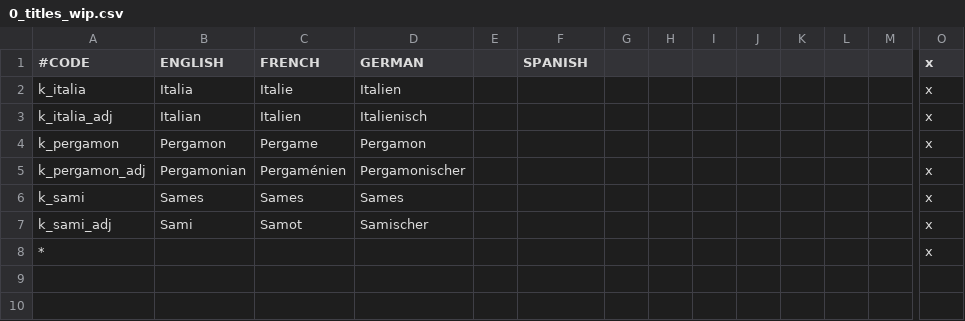
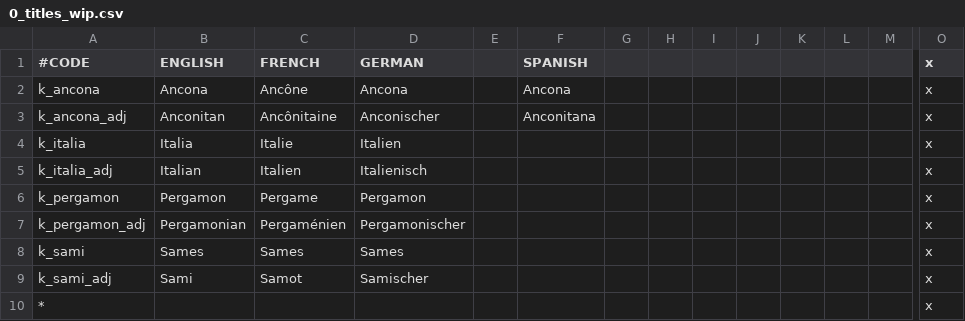
Before and after one commit to localiser/CK2Plus-Core, a CSV file: CK2Plus/localisation/0_titles_wip.csv, drawn as a sheet; only a part is shown, gaps mark what is left out; rows hold the shown columns only; the diff names each change by its address in the sheet, - before the commit and + after, or states it on an @@ line.

```diff
--- a/CK2Plus/localisation/0_titles_wip.csv
+++ b/CK2Plus/localisation/0_titles_wip.csv
+row 2: k_ancona | Ancona | Ancône | Ancona |  | Ancona |  |  |  |  |  |  |  | x
+row 3: k_ancona_adj | Anconitan | Ancônitaine | Anconischer |  | Anconitana |  |  |  |  |  |  |  | x
```
Also changed, not shown: CK2Plus/localisation/0_text.csv, CK2Plus/localisation/0_titles.csv, 56 other files.
